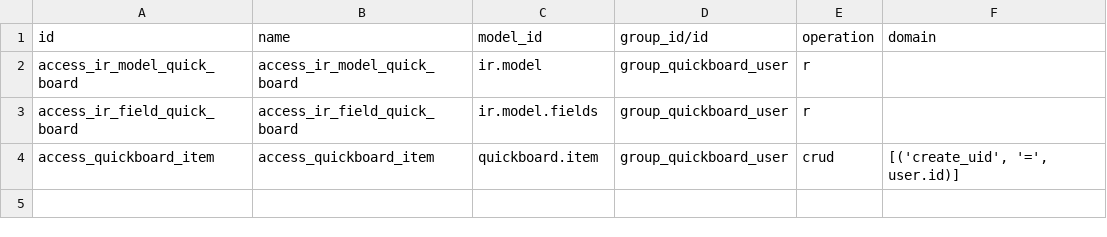
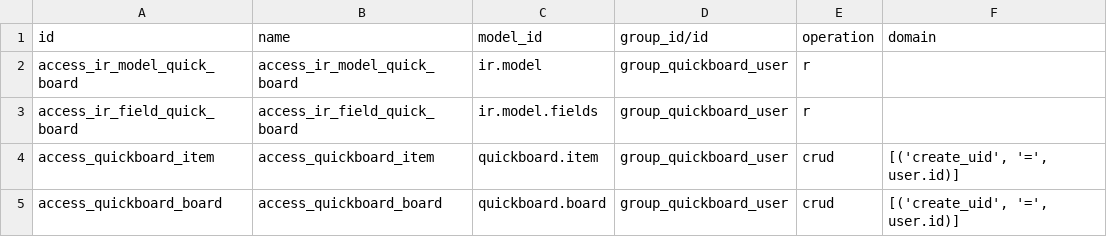
Before and after one commit to yonitjio/exploring-odoo, a CSV file: quickboard/security/ir.access.csv, drawn as a sheet; the diff names each change by its address in the sheet, - before the commit and + after, or states it on an @@ line.

Commit message:
Multiple board per user

```diff
--- a/quickboard/security/ir.access.csv
+++ b/quickboard/security/ir.access.csv
+row 5: access_quickboard_board | access_quickboard_board | quickboard.board | group_quickboard_user | crud | [('create_uid', '=', user.id)]
```
Also changed, not shown: 28 other files.
